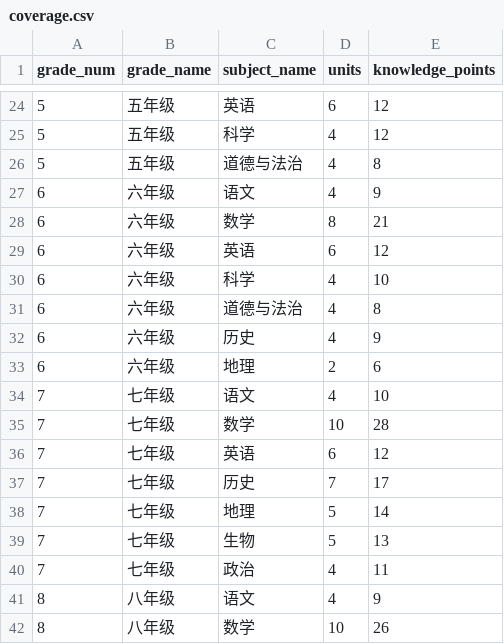
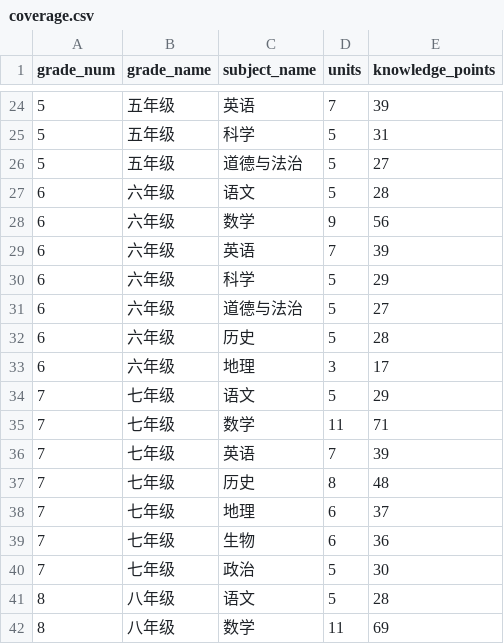
Before and after one commit to ChenHui-001/edu-ai-platform, a CSV file: seeds/knowledge/coverage.csv, drawn as a sheet; only a part is shown, gaps mark what is left out; the diff covers the shown part only.

```diff
--- a/seeds/knowledge/coverage.csv
+++ b/seeds/knowledge/coverage.csv
@@ -24,19 +24,19 @@
-5,五年级,英语,6,12
-5,五年级,科学,4,12
-5,五年级,道德与法治,4,8
-6,六年级,语文,4,9
-6,六年级,数学,8,21
-6,六年级,英语,6,12
-6,六年级,科学,4,10
-6,六年级,道德与法治,4,8
-6,六年级,历史,4,9
-6,六年级,地理,2,6
-7,七年级,语文,4,10
-7,七年级,数学,10,28
-7,七年级,英语,6,12
-7,七年级,历史,7,17
-7,七年级,地理,5,14
-7,七年级,生物,5,13
-7,七年级,政治,4,11
-8,八年级,语文,4,9
-8,八年级,数学,10,26
+5,五年级,英语,7,39
+5,五年级,科学,5,31
+5,五年级,道德与法治,5,27
+6,六年级,语文,5,28
+6,六年级,数学,9,56
+6,六年级,英语,7,39
+6,六年级,科学,5,29
+6,六年级,道德与法治,5,27
+6,六年级,历史,5,28
+6,六年级,地理,3,17
+7,七年级,语文,5,29
+7,七年级,数学,11,71
+7,七年级,英语,7,39
+7,七年级,历史,8,48
+7,七年级,地理,6,37
+7,七年级,生物,6,36
+7,七年级,政治,5,30
+8,八年级,语文,5,28
+8,八年级,数学,11,69
```
Also changed, not shown: 80 edited cells elsewhere in this file, 6 other files.
